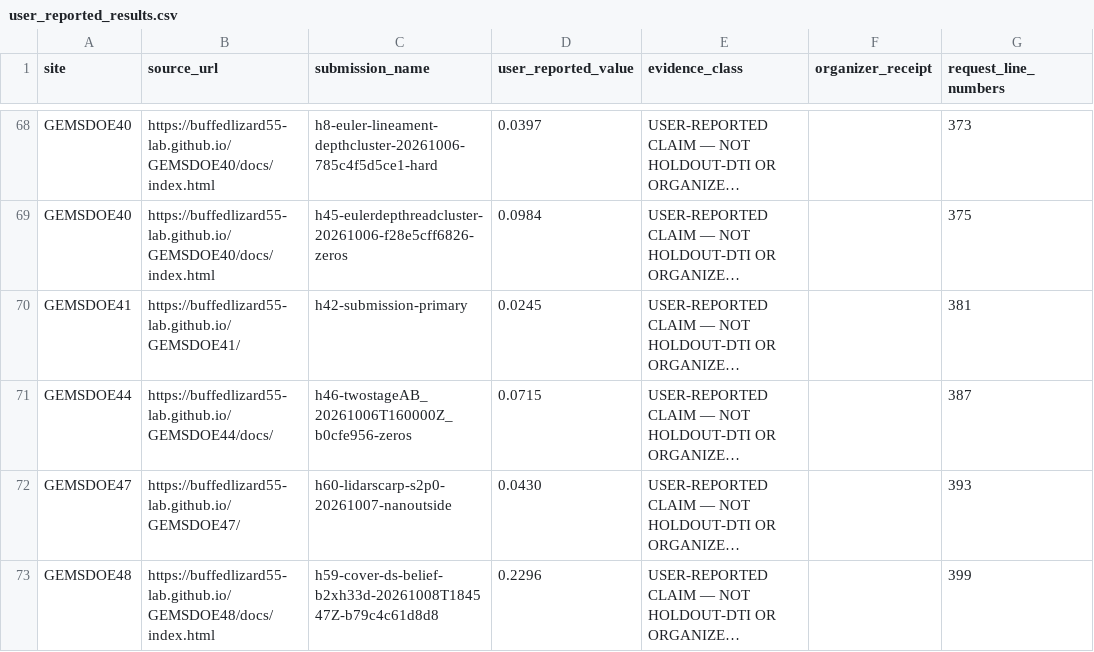
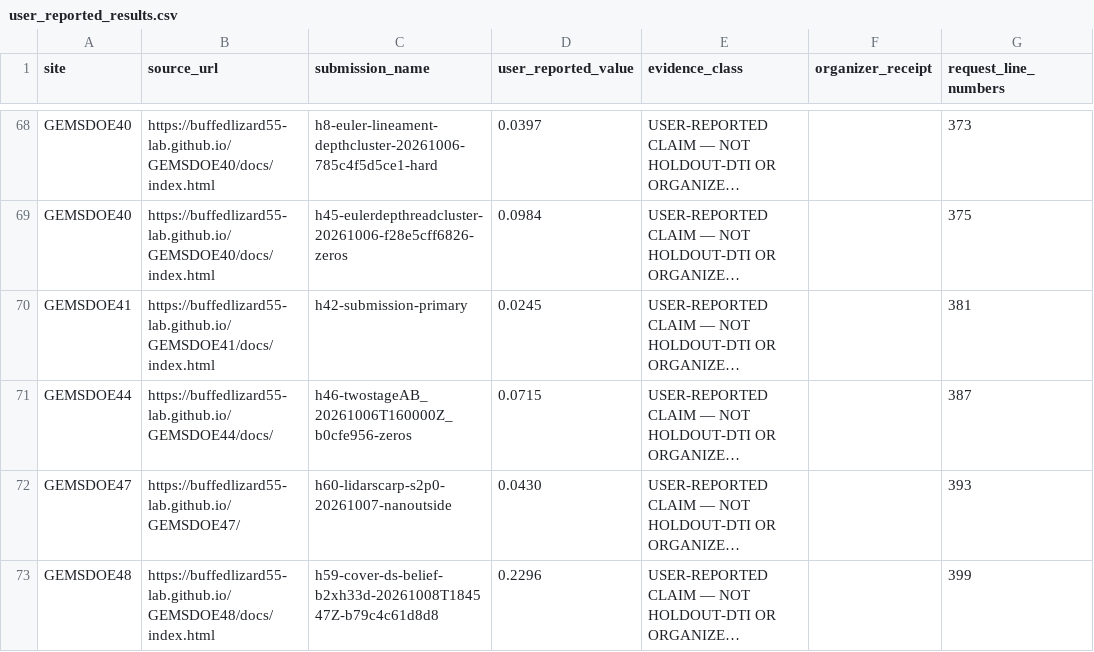
Before and after one commit to buffedlizard55-lab/GEMSDOE88, a CSV file: docs/data/user_reported_results.csv, drawn as a sheet; only a part is shown, gaps mark what is left out; long unchanged cells end in …; the diff covers the shown part only; the diff names each change by its address in the sheet, - before the commit and + after, or states it on an @@ line.

Commit message:
Session d634de37: 9-focus-site audit (44 rasters), IR-88-D634DE37-01/02, 5 untried hypotheses (H88-LGOF..3DEP-INSAR), PhD 0.2778 forensics, 123-claim sync
Co-authored-by: arena-agent <297053741+arena-agent@users.noreply.github.com>

```diff
--- a/docs/data/user_reported_results.csv
+++ b/docs/data/user_reported_results.csv
-B70 (source_url): https://buffedlizard55-lab.github.io/GEMSDOE41/
+B70 (source_url): https://buffedlizard55-lab.github.io/GEMSDOE41/docs/index.html
```
Also changed, not shown: 1 removed row and 12 edited cells elsewhere in this file, docs/data/focus_sites_20261026.csv, 31 other files.
